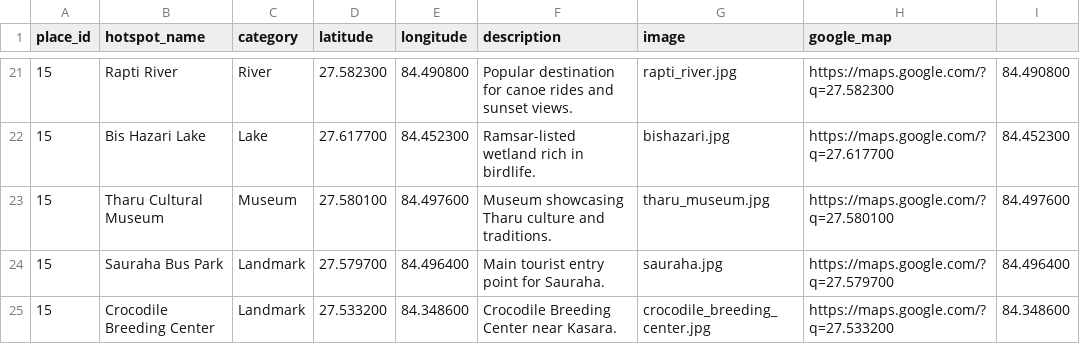
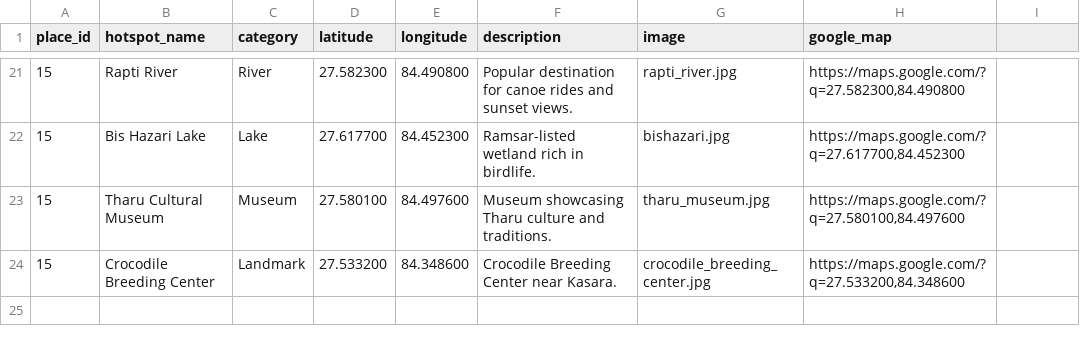
Before and after one commit to sadikshya63/Travel-Recommendation-System, a CSV file: travel_app/data/hotspots.csv, drawn as a sheet; only a part is shown, gaps mark what is left out; the diff covers the shown part only.

```diff
--- a/travel_app/data/hotspots.csv
+++ b/travel_app/data/hotspots.csv
@@ -21,5 +21,4 @@ place_id,hotspot_name,category,latitude,longitude,description,image,google_map
-15,Rapti River,River,27.582300,84.490800,Popular destination for canoe rides and sunset views.,rapti_river.jpg,https://maps.google.com/?q=27.582300,84.490800
-15,Bis Hazari Lake,Lake,27.617700,84.452300,Ramsar-listed wetland rich in birdlife.,bishazari.jpg,https://maps.google.com/?q=27.617700,84.452300
-15,Tharu Cultural Museum,Museum,27.580100,84.497600,Museum showcasing Tharu culture and traditions.,tharu_museum.jpg,https://maps.google.com/?q=27.580100,84.497600
-15,Sauraha Bus Park,Landmark,27.579700,84.496400,Main tourist entry point for Sauraha.,sauraha.jpg,https://maps.google.com/?q=27.579700,84.496400
-15,Crocodile Breeding Center,Landmark,27.533200,84.348600,Crocodile Breeding Center near Kasara.,crocodile_breeding_center.jpg,https://maps.google.com/?q=27.533200,84.348600
+15,Rapti River,River,27.582300,84.490800,Popular destination for canoe rides and sunset views.,rapti_river.jpg,"https://maps.google.com/?q=27.582300,84.490800"
+15,Bis Hazari Lake,Lake,27.617700,84.452300,Ramsar-listed wetland rich in birdlife.,bishazari.jpg,"https://maps.google.com/?q=27.617700,84.452300"
+15,Tharu Cultural Museum,Museum,27.580100,84.497600,Museum showcasing Tharu culture and traditions.,tharu_museum.jpg,"https://maps.google.com/?q=27.580100,84.497600"
+15,Crocodile Breeding Center,Landmark,27.533200,84.348600,Crocodile Breeding Center near Kasara.,crocodile_breeding_center.jpg,"https://maps.google.com/?q=27.533200,84.348600"
```
Also changed, not shown: 32 edited cells elsewhere in this file, 41 other files.
